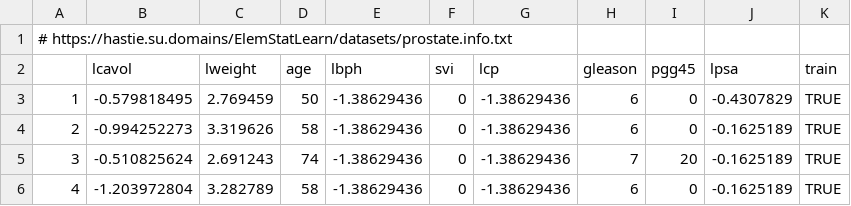
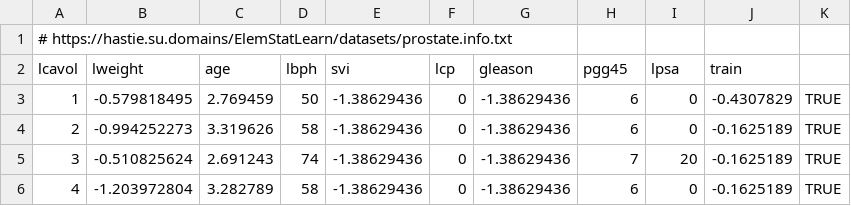
Before and after one commit to gdlc/STAT_COMP, a CSV file: DATA/prostate.csv, drawn as a sheet; only a part is shown.

Commit message:
Remove index column from prostate.csv
Removed the index column from the prostate dataset.

```diff
--- a/DATA/prostate.csv
+++ b/DATA/prostate.csv
@@ -1,3 +1,3 @@
 # https://hastie.su.domains/ElemStatLearn/datasets/prostate.info.txt
-"","lcavol","lweight","age","lbph","svi","lcp","gleason","pgg45","lpsa","train"
+ "lcavol","lweight","age","lbph","svi","lcp","gleason","pgg45","lpsa","train"
 "1",-0.579818495,2.769459,50,-1.38629436,0,-1.38629436,6,0,-0.4307829,TRUE
```
